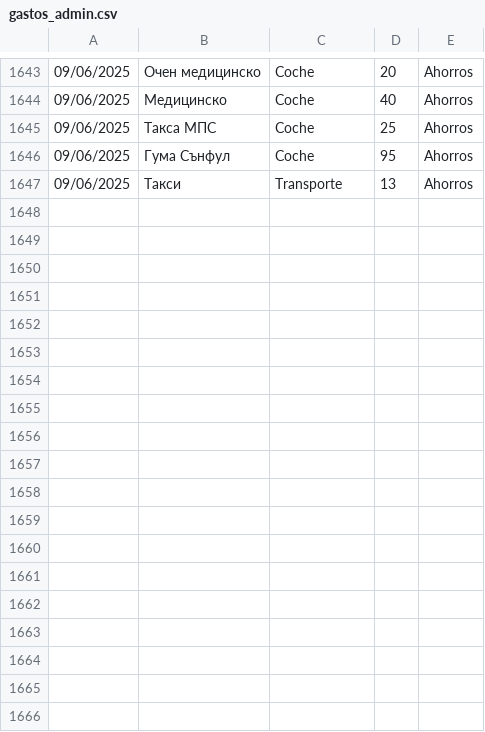
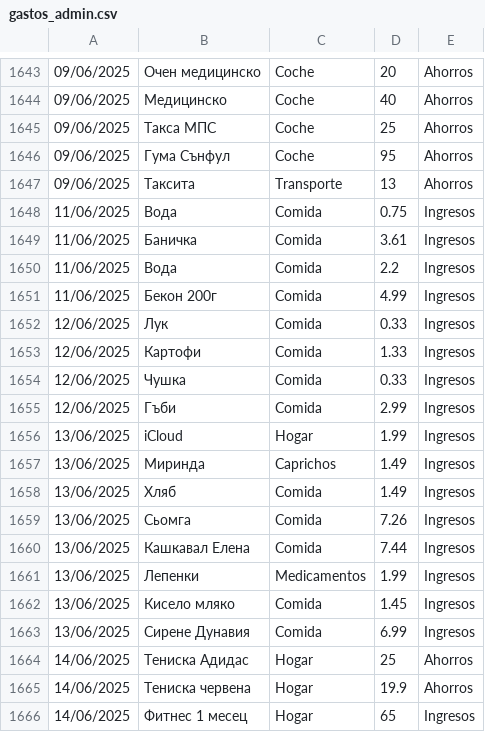
Before and after one commit to IAmTheMister/gastosKivy, a CSV file: admin/gastos_admin.csv, drawn as a sheet; only a part is shown, gaps mark what is left out; the diff covers the shown part only.

Commit message:
Gastos 14/06/2025

```diff
--- a/admin/gastos_admin.csv
+++ b/admin/gastos_admin.csv
@@ -1646,2 +1646,21 @@
 09/06/2025,Гума Сънфул,Coche,95,Ahorros
-09/06/2025,Такси,Transporte,13,Ahorros
+09/06/2025,Таксита,Transporte,13,Ahorros
+11/06/2025,Вода,Comida,0.75,Ingresos
+11/06/2025,Баничка,Comida,3.61,Ingresos
+11/06/2025,Вода,Comida,2.2,Ingresos
+11/06/2025,Бекон 200г,Comida,4.99,Ingresos
+12/06/2025,Лук,Comida,0.33,Ingresos
+12/06/2025,Картофи,Comida,1.33,Ingresos
+12/06/2025,Чушка,Comida,0.33,Ingresos
+12/06/2025,Гъби,Comida,2.99,Ingresos
+13/06/2025,iCloud,Hogar,1.99,Ingresos
+13/06/2025,Миринда,Caprichos,1.49,Ingresos
+13/06/2025,Хляб,Comida,1.49,Ingresos
+13/06/2025,Сьомга,Comida,7.26,Ingresos
+13/06/2025,Кашкавал Елена,Comida,7.44,Ingresos
+13/06/2025,Лепенки,Medicamentos,1.99,Ingresos
+13/06/2025,Кисело мляко ,Comida,1.45,Ingresos
+13/06/2025,Сирене Дунавия,Comida,6.99,Ingresos
+14/06/2025,Тениска Адидас,Hogar,25,Ahorros
+14/06/2025,Тениска червена,Hogar,19.9,Ahorros
+14/06/2025,Фитнес 1 месец,Hogar,65,Ingresos
```
Also changed, not shown: 13 added rows and 11 edited cells elsewhere in this file, admin/ingresos_admin.csv.
